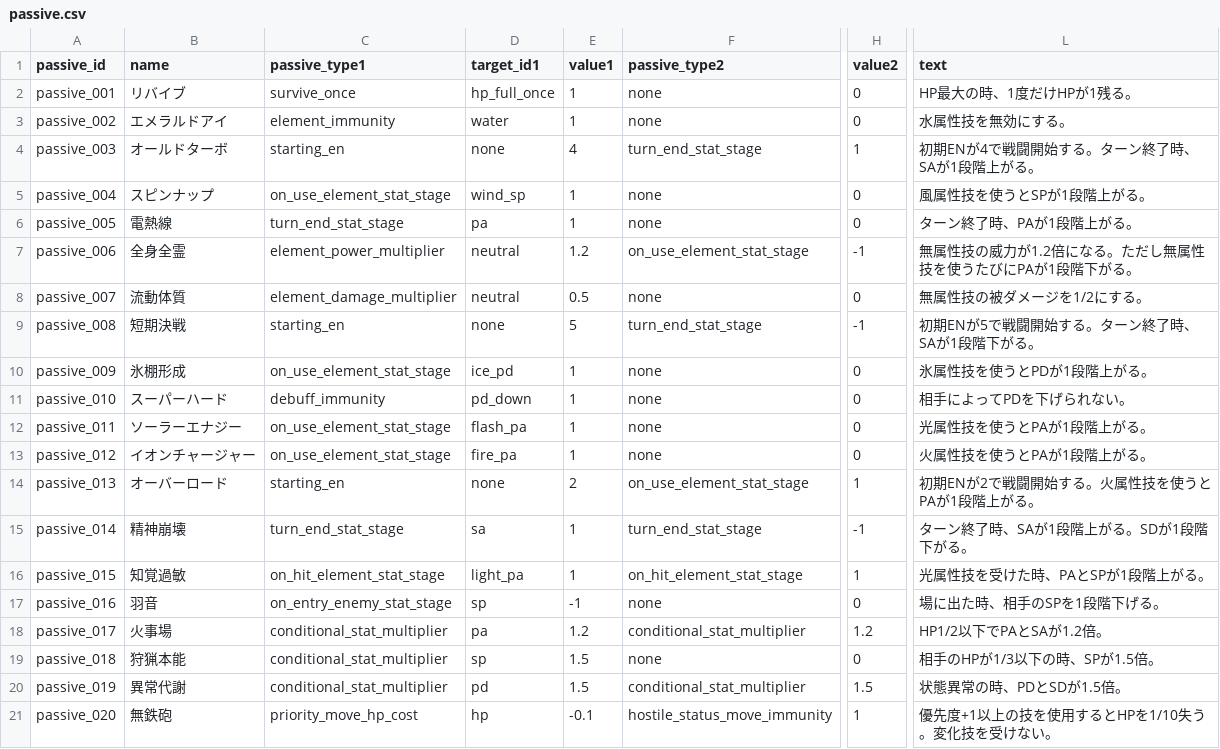
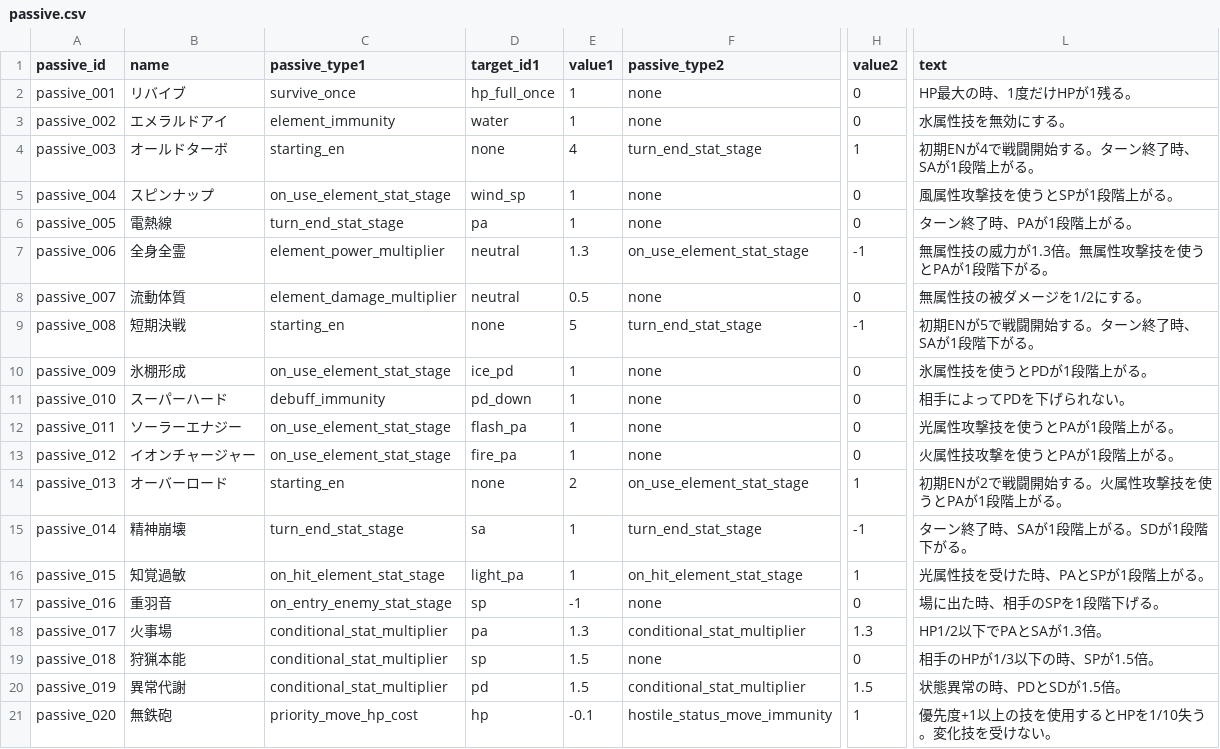
Before and after one commit to b16e17f18/GENE-ORDER, a CSV file: data/passive.csv, drawn as a sheet; only a part is shown, gaps mark what is left out; the diff covers the shown part only; the diff names each change by its address in the sheet, - before the commit and + after, or states it on an @@ line.

```diff
--- a/data/passive.csv
+++ b/data/passive.csv
-L5 (text): 風属性技を使うとSPが1段階上がる。
+L5 (text): 風属性攻撃技を使うとSPが1段階上がる。
-E7 (value1): 1.2
+E7 (value1): 1.3
-L7 (text): 無属性技の威力が1.2倍になる。ただし無属性技を使うたびにPAが1段階下がる。
+L7 (text): 無属性技の威力が1.3倍。無属性攻撃技を使うとPAが1段階下がる。
-L12 (text): 光属性技を使うとPAが1段階上がる。
+L12 (text): 光属性攻撃技を使うとPAが1段階上がる。
-L13 (text): 火属性技を使うとPAが1段階上がる。
+L13 (text): 火属性技攻撃を使うとPAが1段階上がる。
-L14 (text): 初期ENが2で戦闘開始する。火属性技を使うとPAが1段階上がる。
+L14 (text): 初期ENが2で戦闘開始する。火属性攻撃技を使うとPAが1段階上がる。
-B17 (name): 羽音
+B17 (name): 重羽音
-E18 (value1): 1.2
+E18 (value1): 1.3
-H18 (value2): 1.2
+H18 (value2): 1.3
-L18 (text): HP1/2以下でPAとSAが1.2倍。
+L18 (text): HP1/2以下でPAとSAが1.3倍。
```
Also changed, not shown: 118 edited cells elsewhere in this file, data/passive_type.csv, 28 other files.
